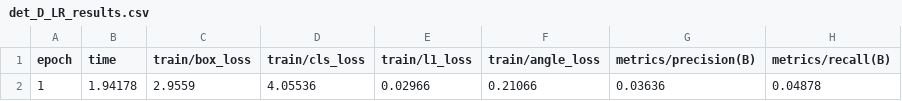
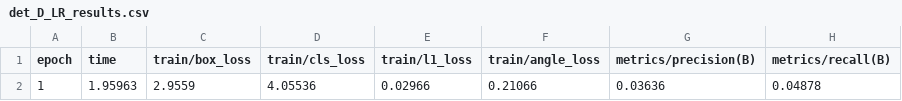
Before and after one commit to mAn-He/sr_rs_detect, a CSV file: results/det_D_LR_results.csv, drawn as a sheet; only a part is shown; the diff names each change by its address in the sheet, - before the commit and + after, or states it on an @@ line.

```diff
--- a/results/det_D_LR_results.csv
+++ b/results/det_D_LR_results.csv
-B2 (time): 1.94178
+B2 (time): 1.95963
```
Also changed, not shown: results/det_D_HR_results.csv, results/det_val_tile.csv, 28 other files.
